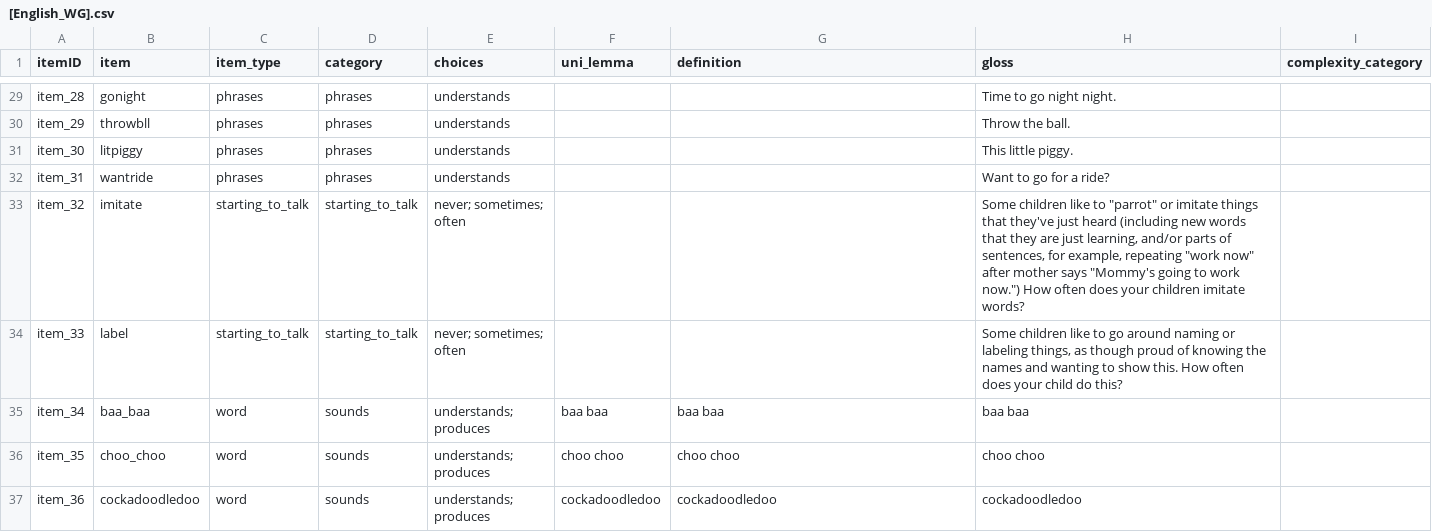
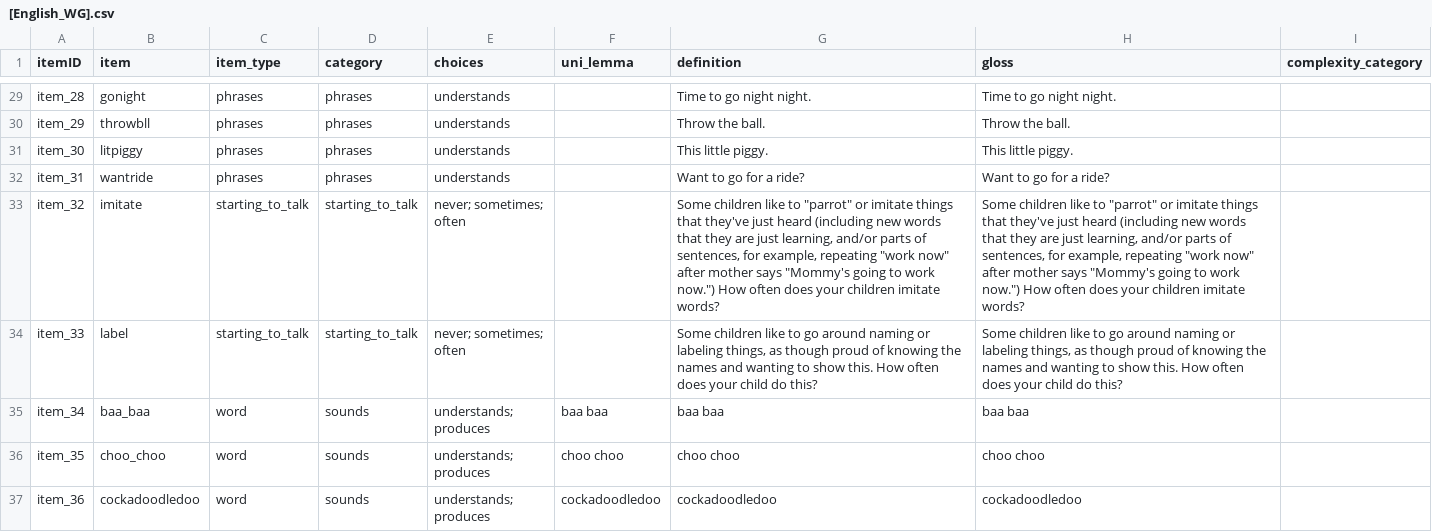
Before and after one commit to langcog/web-cdi, a CSV file: webcdi/cdi_form_csv/[English_WG].csv, drawn as a sheet; only a part is shown, gaps mark what is left out; the diff covers the shown part only; the diff names each change by its address in the sheet, - before the commit and + after, or states it on an @@ line.

```diff
--- a/webcdi/cdi_form_csv/[English_WG].csv
+++ b/webcdi/cdi_form_csv/[English_WG].csv
-G29 (definition): (empty)
+G29 (definition): Time to go night night.
-G30 (definition): (empty)
+G30 (definition): Throw the ball.
-G31 (definition): (empty)
+G31 (definition): This little piggy.
-G32 (definition): (empty)
+G32 (definition): Want to go for a ride?
-G33 (definition): (empty)
+G33 (definition): Some children like to "parrot" or imitate things that they've just heard (including new words that they are just learning, and/or parts of sentences, for example, repeating "work now" after mother says "Mommy's going to work now.") How often does your children imitate words?
-G34 (definition): (empty)
+G34 (definition): Some children like to go around naming or labeling things, as though proud of knowing the names and wanting to show this. How often does your child do this?
```
Also changed, not shown: 27 edited cells elsewhere in this file, 16 other files.
